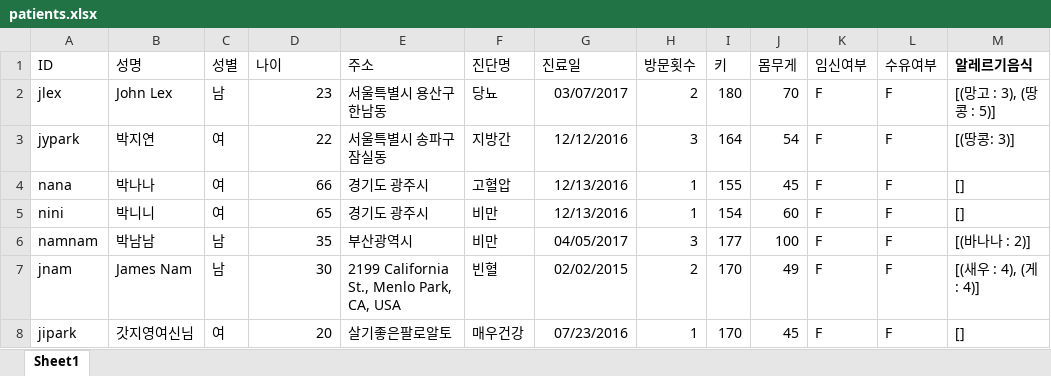
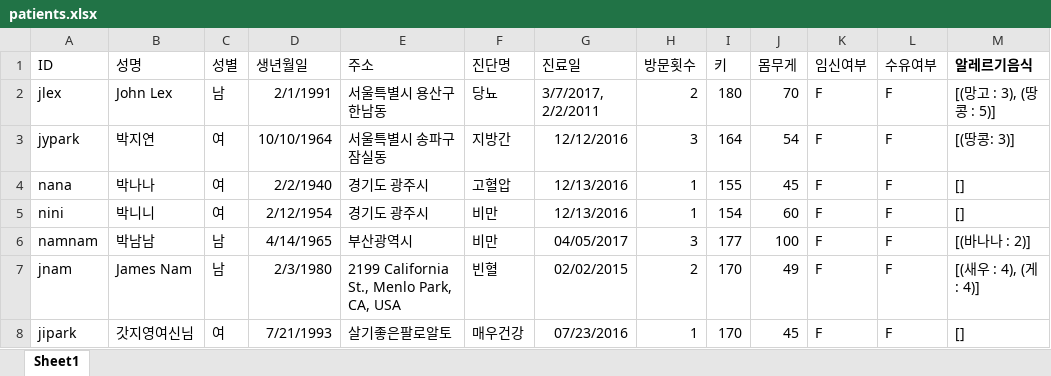
Before and after one commit to jipark721/kh_proj, an Excel workbook: mongodb/xls/patients.xlsx, sheet Sheet1, drawn as a sheet; only a part is shown; values as stored, in another font and other column widths than the file's, no borders; the diff names each change by its address in the sheet, - before the commit and + after, or states it on an @@ line.

```diff
--- a/mongodb/xls/patients.xlsx (sheet Sheet1)
+++ b/mongodb/xls/patients.xlsx (sheet Sheet1)
-D1: 나이
+D1: 생년월일
-D2 (생년월일): 23
+D2 (생년월일): 2/1/1991
-G2 (진료일): 03/07/2017
+G2 (진료일): 3/7/2017, 2/2/2011
-D3 (생년월일): 22
+D3 (생년월일): 10/10/1964
-D4 (생년월일): 66
+D4 (생년월일): 2/2/1940
-D5 (생년월일): 65
+D5 (생년월일): 2/12/1954
-D6 (생년월일): 35
+D6 (생년월일): 4/14/1965
-D7 (생년월일): 30
+D7 (생년월일): 2/3/1980
-D8 (생년월일): 20
+D8 (생년월일): 7/21/1993
```
Also changed, not shown: 5 other files.
